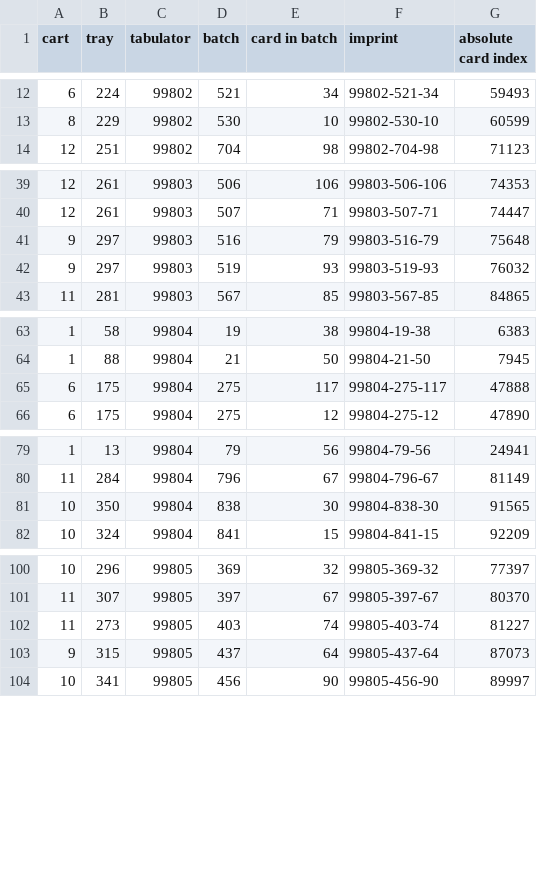
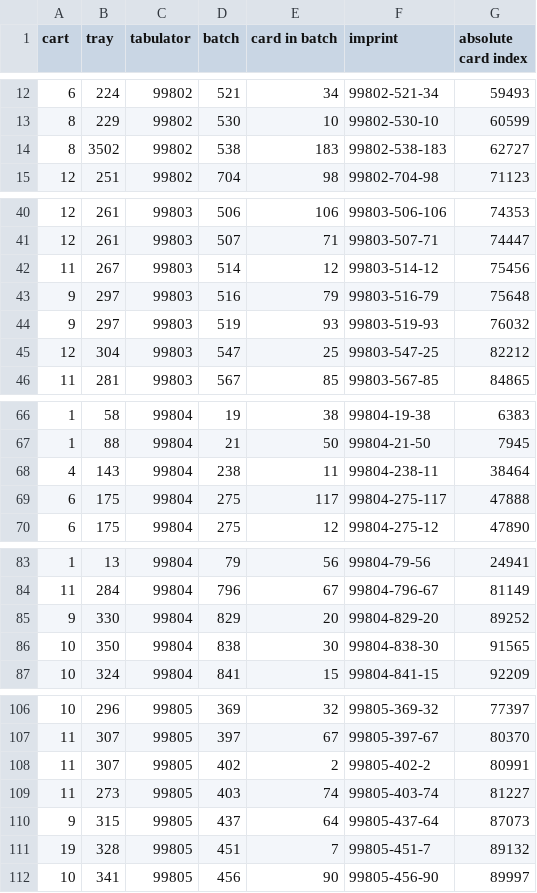
Before and after one commit to pbstark/SHANGRLA, a CSV file: Code/Data/sample.csv, drawn as a sheet; only a part is shown, gaps mark what is left out; the diff covers the shown part only.

```diff
--- a/Code/Data/sample.csv
+++ b/Code/Data/sample.csv
@@ -13,2 +13,3 @@ cart,tray,tabulator,batch,card in batch,imprint,absolute card index
 8,229,99802,530,10,99802-530-10,60599
+8,3502,99802,538,183,99802-538-183,62727
 12,251,99802,704,98,99802-704-98,71123
@@ -40,4 +41,6 @@ cart,tray,tabulator,batch,card in batch,imprint,absolute card index
 12,261,99803,507,71,99803-507-71,74447
+11,267,99803,514,12,99803-514-12,75456
 9,297,99803,516,79,99803-516-79,75648
 9,297,99803,519,93,99803-519-93,76032
+12,304,99803,547,25,99803-547-25,82212
 11,281,99803,567,85,99803-567-85,84865
@@ -64,2 +67,3 @@ cart,tray,tabulator,batch,card in batch,imprint,absolute card index
 1,88,99804,21,50,99804-21-50,7945
+4,143,99804,238,11,99804-238-11,38464
 6,175,99804,275,117,99804-275-117,47888
@@ -80,2 +84,3 @@ cart,tray,tabulator,batch,card in batch,imprint,absolute card index
 11,284,99804,796,67,99804-796-67,81149
+9,330,99804,829,20,99804-829-20,89252
 10,350,99804,838,30,99804-838-30,91565
@@ -101,4 +107,6 @@ cart,tray,tabulator,batch,card in batch,imprint,absolute card index
 11,307,99805,397,67,99805-397-67,80370
+11,307,99805,402,2,99805-402-2,80991
 11,273,99805,403,74,99805-403-74,81227
 9,315,99805,437,64,99805-437-64,87073
+19,328,99805,451,7,99805-451-7,89132
 10,341,99805,456,90,99805-456-90,89997
```
Also changed, not shown: 6 added rows elsewhere in this file, 3 other files.
